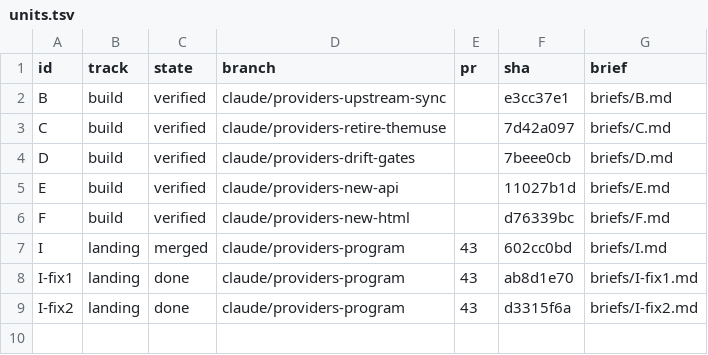
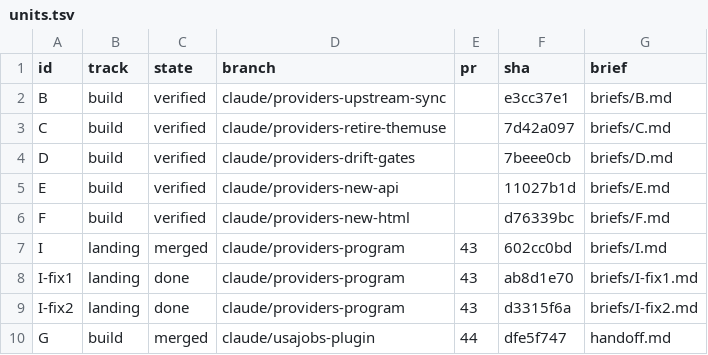
Before and after one commit to jrmatherly/career-ops, a TSV file: docs/superpowers/research/2026-11-08-providers/orchestrate/units.tsv, drawn as a sheet.

```diff
--- a/docs/superpowers/research/2026-11-08-providers/orchestrate/units.tsv
+++ b/docs/superpowers/research/2026-11-08-providers/orchestrate/units.tsv
@@ -9 +9,2 @@ I-fix1	landing	done	claude/providers-program	43	ab8d1e70	briefs/I-fix1.md
 I-fix2	landing	done	claude/providers-program	43	d3315f6a	briefs/I-fix2.md
+G	build	merged	claude/usajobs-plugin	44	dfe5f747	handoff.md
```
Also changed, not shown: docs/superpowers/research/2026-11-08-providers/orchestrate/decisions.tsv, docs/superpowers/research/2026-11-08-providers/orchestrate/ledger.tsv, 6 other files.
